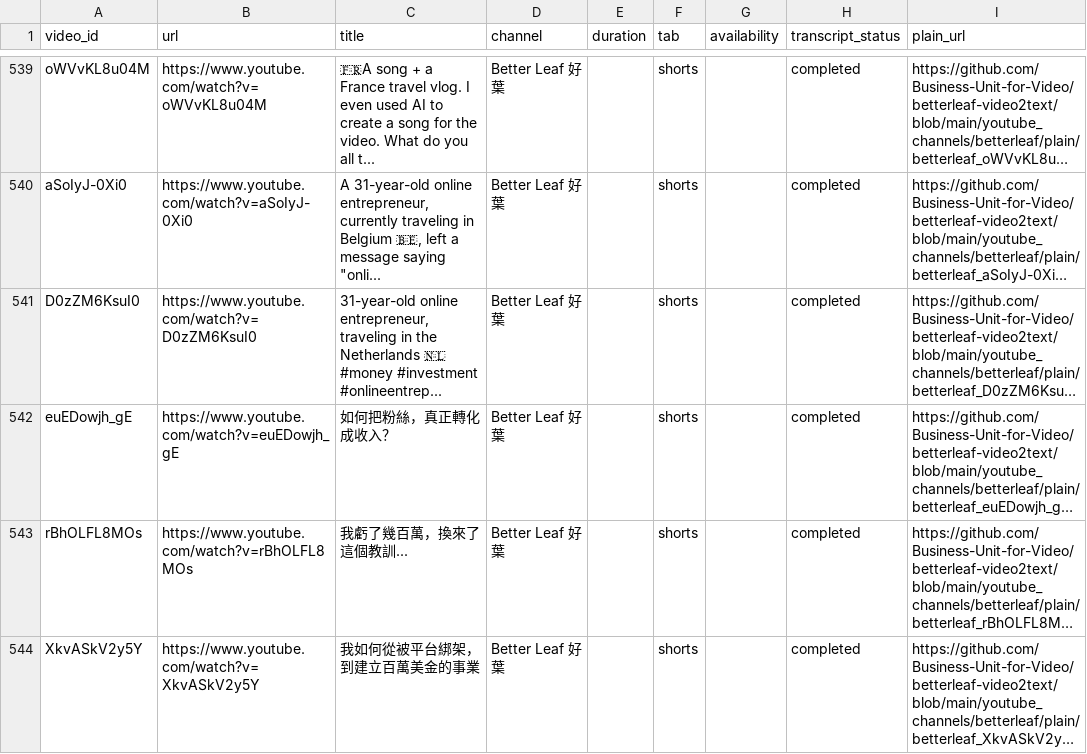
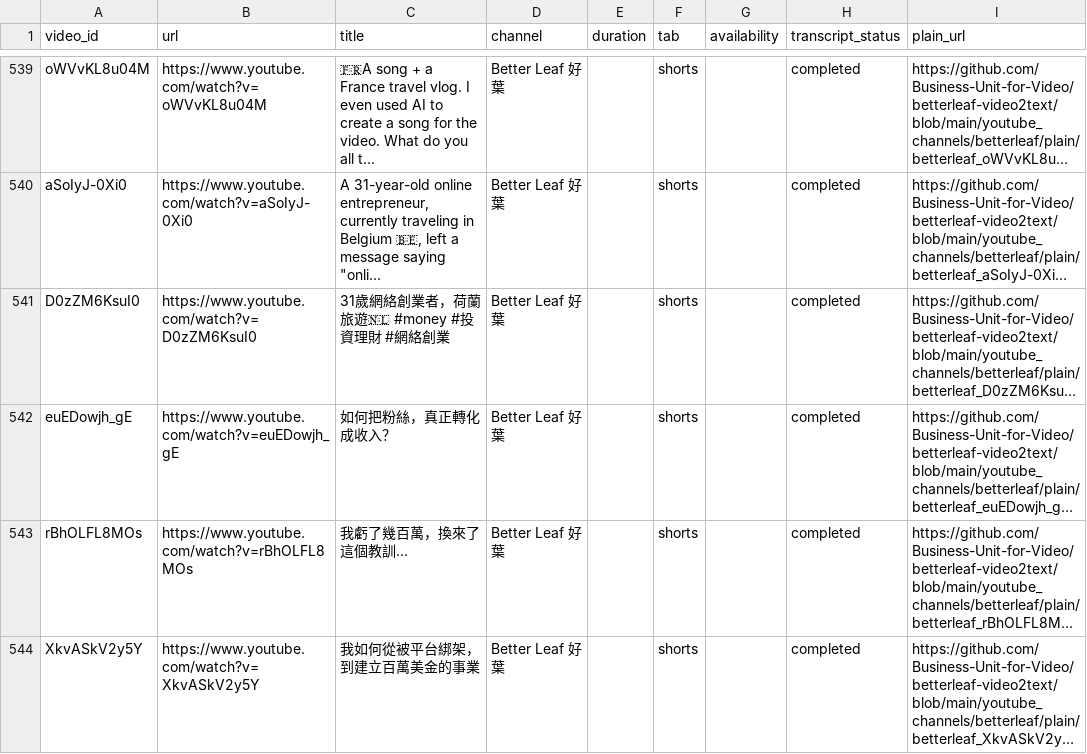
Before and after one commit to Business-Unit-for-Video/authorized-media-publisher, a CSV file: input/betterleaf.csv, drawn as a sheet; only a part is shown, gaps mark what is left out; long unchanged cells end in …; the diff names each change by its address in the sheet, - before the commit and + after, or states it on an @@ line.

```diff
--- a/input/betterleaf.csv
+++ b/input/betterleaf.csv
-C541 (title): 31-year-old online entrepreneur, traveling in the Netherlands 🇳🇱 #money #investment #onlineentrep...
+C541 (title): 31歲網絡創業者，荷蘭旅遊🇳🇱 #money #投資理財 #網絡創業
```
